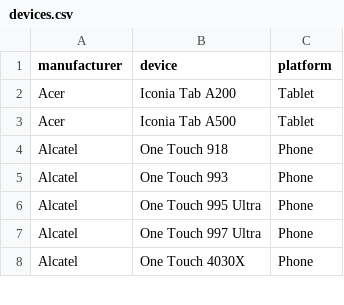
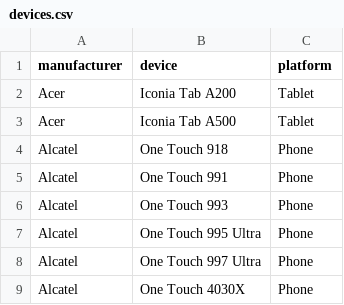
Before and after one commit to mozilla/bedrock, a CSV file: media/devices.csv, drawn as a sheet; only a part is shown.

Commit message:
Added the One Touch 991

```diff
--- a/media/devices.csv
+++ b/media/devices.csv
@@ -4,2 +4,3 @@ manufacturer, device, platform
 "Alcatel", "One Touch 918", "Phone"
+"Alcatel", "One Touch 991", "Phone"
 "Alcatel", "One Touch 993", "Phone"
```
